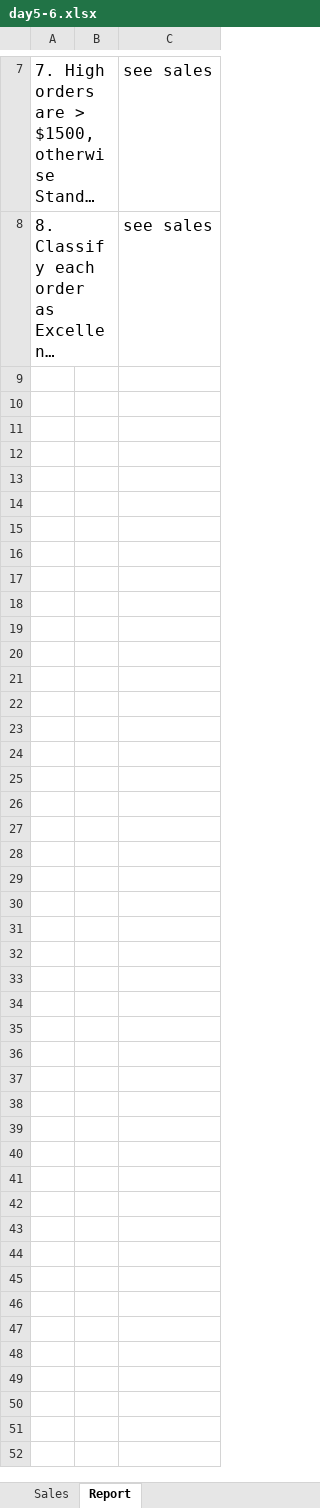
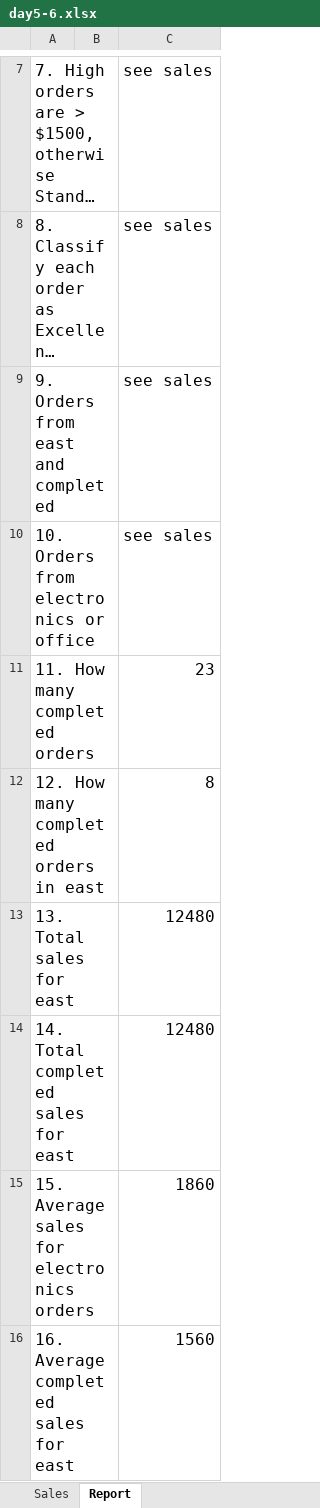
Before and after one commit to mkang2/data-analytics-log, an Excel workbook: excel/day5-6.xlsx, sheet Report, drawn as a sheet; only a part is shown, gaps mark what is left out; long unchanged cells end in …; values as stored, in another font and other column widths than the file's, no borders; the diff names each change by its address in the sheet, - before the commit and + after, or states it on an @@ line.

Commit message:
day6

```diff
--- a/excel/day5-6.xlsx (sheet Report)
+++ b/excel/day5-6.xlsx (sheet Report)
+row 9: 9. Orders from east and completed |  | see sales
+row 10: 10. Orders from electronics or office |  | see sales
+row 11: 11. How many completed orders |  | 23
+row 12: 12. How many completed orders in east |  | 8
+row 13: 13. Total sales for east |  | 12480
+row 14: 14. Total completed sales for east |  | 12480
+row 15: 15. Average sales for electronics orders |  | 1860
+row 16: 16. Average completed sales for east |  | 1560
```
Also changed, not shown: sheet Sales.
